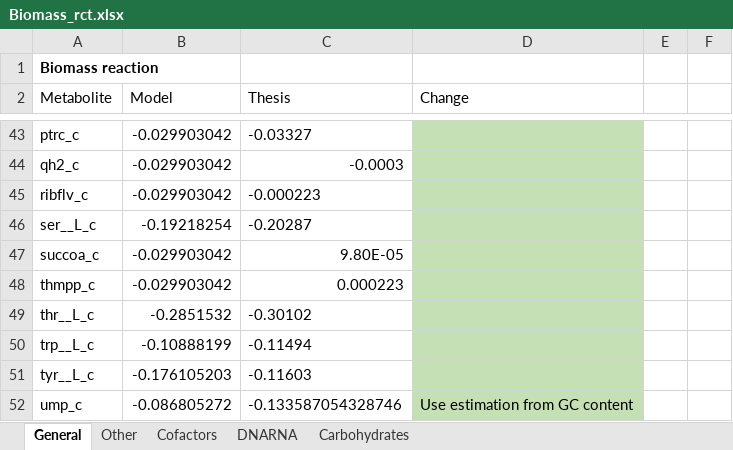
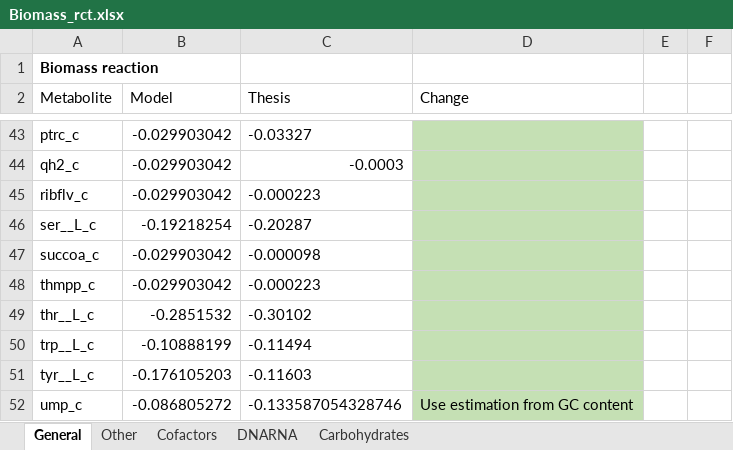
Before and after one commit to biosustain/p-thermo, an Excel workbook: databases/Biomass_rct.xlsx, sheet General, drawn as a sheet; only a part is shown, gaps mark what is left out; values as stored, in another font and other column widths than the file's, no borders; the diff names each change by its address in the sheet, - before the commit and + after, or states it on an @@ line.

```diff
--- a/databases/Biomass_rct.xlsx (sheet General)
+++ b/databases/Biomass_rct.xlsx (sheet General)
-C47 (Thesis): 9.80E-05
+C47 (Thesis): -0.000098
-C48 (Thesis): 0.000223
+C48 (Thesis): -0.000223
```
Also changed, not shown: 2 other files.
